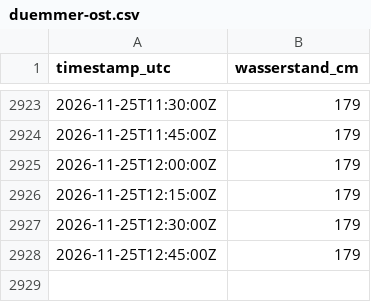
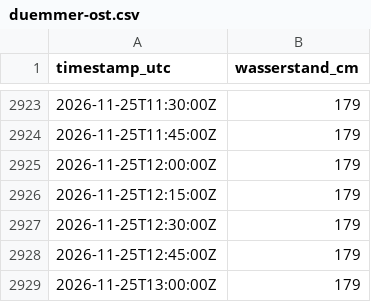
Before and after one commit to 132Pippo/pegel-duemmer, a CSV file: data/duemmer-ost.csv, drawn as a sheet; only a part is shown, gaps mark what is left out.

Commit message:
Daten aktualisiert

```diff
--- a/data/duemmer-ost.csv
+++ b/data/duemmer-ost.csv
@@ -2928 +2928,2 @@ timestamp_utc,wasserstand_cm
 2026-11-25T12:45:00Z,179
+2026-11-25T13:00:00Z,179
```
